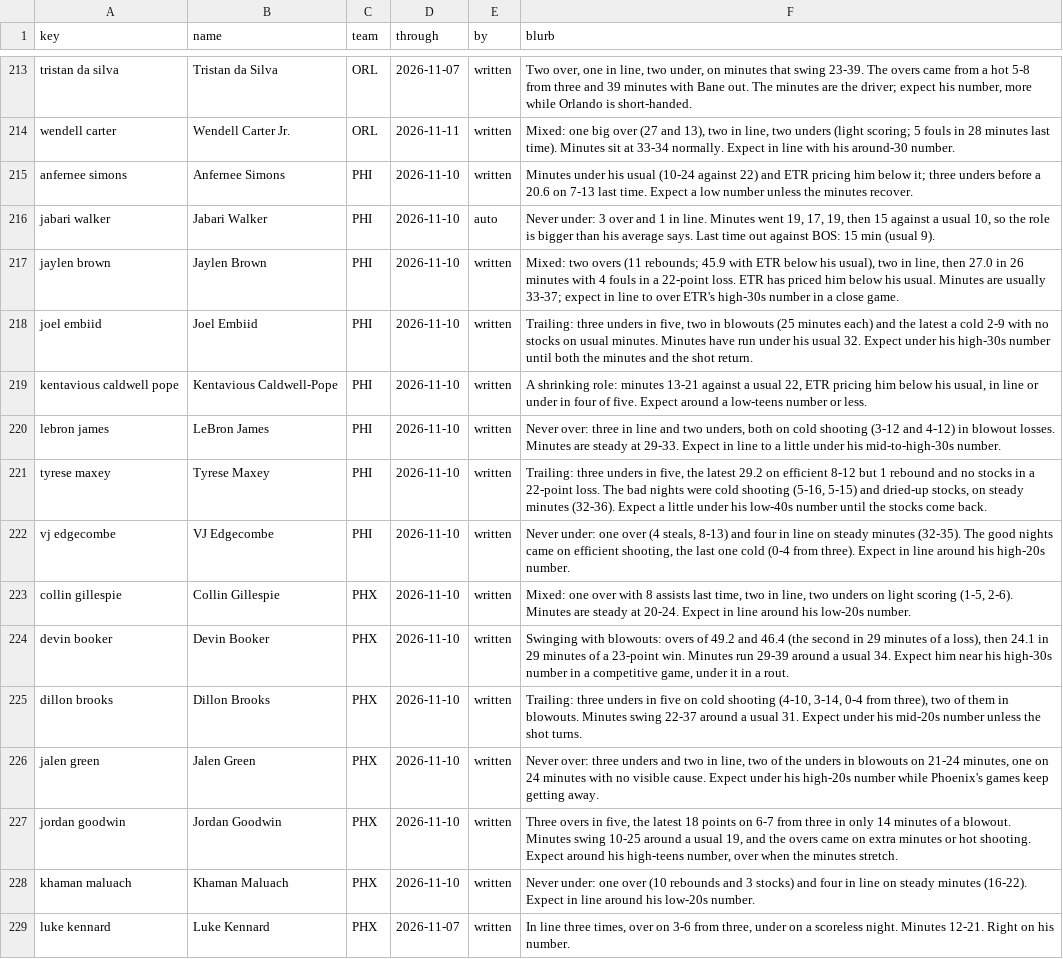
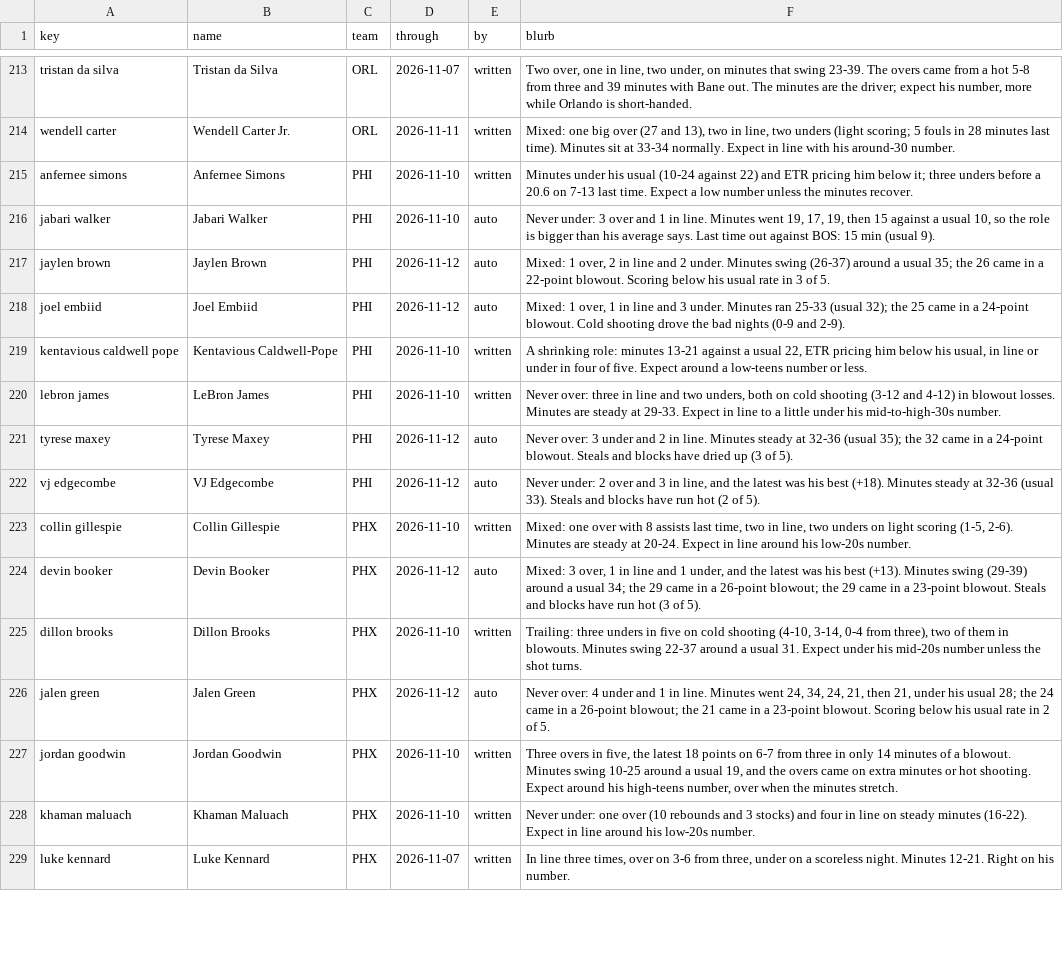
Before and after one commit to JonBoyBeats/br_rankings, a CSV file: analysis/nba/form.csv, drawn as a sheet; only a part is shown, gaps mark what is left out; the diff covers the shown part only.

```diff
--- a/analysis/nba/form.csv
+++ b/analysis/nba/form.csv
@@ -216,12 +216,12 @@ anfernee simons,Anfernee Simons,PHI,2026-11-10,written,Minutes under his usual (
 jabari walker,Jabari Walker,PHI,2026-11-10,auto,"Never under: 3 over and 1 in line. Minutes went 19, 17, 19, then 15 against a usual 10, so the role is bigger than his average says. Last time out against BOS: 15 min (usual 9)."
-jaylen brown,Jaylen Brown,PHI,2026-11-10,written,"Mixed: two overs (11 rebounds; 45.9 with ETR below his usual), two in line, then 27.0 in 26 minutes with 4 fouls in a 22-point loss. ETR has priced him below his usual. Minutes are usually 33-37; expect in line to over ETR's high-30s number in a close game."
-joel embiid,Joel Embiid,PHI,2026-11-10,written,"Trailing: three unders in five, two in blowouts (25 minutes each) and the latest a cold 2-9 with no stocks on usual minutes. Minutes have run under his usual 32. Expect under his high-30s number until both the minutes and the shot return."
+jaylen brown,Jaylen Brown,PHI,2026-11-12,auto,"Mixed: 1 over, 2 in line and 2 under. Minutes swing (26-37) around a usual 35; the 26 came in a 22-point blowout. Scoring below his usual rate in 3 of 5."
+joel embiid,Joel Embiid,PHI,2026-11-12,auto,"Mixed: 1 over, 1 in line and 3 under. Minutes ran 25-33 (usual 32); the 25 came in a 24-point blowout. Cold shooting drove the bad nights (0-9 and 2-9)."
 kentavious caldwell pope,Kentavious Caldwell-Pope,PHI,2026-11-10,written,"A shrinking role: minutes 13-21 against a usual 22, ETR pricing him below his usual, in line or under in four of five. Expect around a low-teens number or less."
 lebron james,LeBron James,PHI,2026-11-10,written,"Never over: three in line and two unders, both on cold shooting (3-12 and 4-12) in blowout losses. Minutes are steady at 29-33. Expect in line to a little under his mid-to-high-30s number."
-tyrese maxey,Tyrese Maxey,PHI,2026-11-10,written,"Trailing: three unders in five, the latest 29.2 on efficient 8-12 but 1 rebound and no stocks in a 22-point loss. The bad nights were cold shooting (5-16, 5-15) and dried-up stocks, on steady minutes (32-36). Expect a little under his low-40s number until the stocks come back."
-vj edgecombe,VJ Edgecombe,PHI,2026-11-10,written,"Never under: one over (4 steals, 8-13) and four in line on steady minutes (32-35). The good nights came on efficient shooting, the last one cold (0-4 from three). Expect in line around his high-20s number."
+tyrese maxey,Tyrese Maxey,PHI,2026-11-12,auto,Never over: 3 under and 2 in line. Minutes steady at 32-36 (usual 35); the 32 came in a 24-point blowout. Steals and blocks have dried up (3 of 5).
+vj edgecombe,VJ Edgecombe,PHI,2026-11-12,auto,"Never under: 2 over and 3 in line, and the latest was his best (+18). Minutes steady at 32-36 (usual 33). Steals and blocks have run hot (2 of 5)."
 collin gillespie,Collin Gillespie,PHX,2026-11-10,written,"Mixed: one over with 8 assists last time, two in line, two unders on light scoring (1-5, 2-6). Minutes are steady at 20-24. Expect in line around his low-20s number."
-devin booker,Devin Booker,PHX,2026-11-10,written,"Swinging with blowouts: overs of 49.2 and 46.4 (the second in 29 minutes of a loss), then 24.1 in 29 minutes of a 23-point win. Minutes run 29-39 around a usual 34. Expect him near his high-30s number in a competitive game, under it in a rout."
+devin booker,Devin Booker,PHX,2026-11-12,auto,"Mixed: 3 over, 1 in line and 1 under, and the latest was his best (+13). Minutes swing (29-39) around a usual 34; the 29 came in a 26-point blowout; the 29 came in a 23-point blowout. Steals and blocks have run hot (3 of 5)."
 dillon brooks,Dillon Brooks,PHX,2026-11-10,written,"Trailing: three unders in five on cold shooting (4-10, 3-14, 0-4 from three), two of them in blowouts. Minutes swing 22-37 around a usual 31. Expect under his mid-20s number unless the shot turns."
-jalen green,Jalen Green,PHX,2026-11-10,written,"Never over: three unders and two in line, two of the unders in blowouts on 21-24 minutes, one on 24 minutes with no visible cause. Expect under his high-20s number while Phoenix's games keep getting away."
+jalen green,Jalen Green,PHX,2026-11-12,auto,"Never over: 4 under and 1 in line. Minutes went 24, 34, 24, 21, then 21, under his usual 28; the 24 came in a 26-point blowout; the 21 came in a 23-point blowout. Scoring below his usual rate in 2 of 5."
 jordan goodwin,Jordan Goodwin,PHX,2026-11-10,written,"Three overs in five, the latest 18 points on 6-7 from three in only 14 minutes of a blowout. Minutes swing 10-25 around a usual 19, and the overs came on extra minutes or hot shooting. Expect around his high-teens number, over when the minutes stretch."
```
Also changed, not shown: 99 edited cells elsewhere in this file, analysis/nba/takes/2026-11-16_recent.csv, 1 other file.
